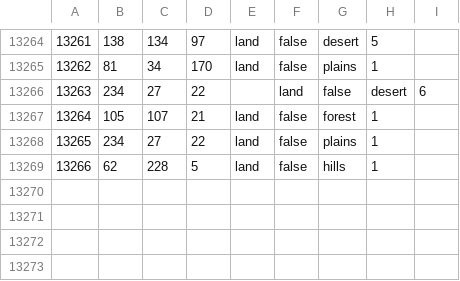
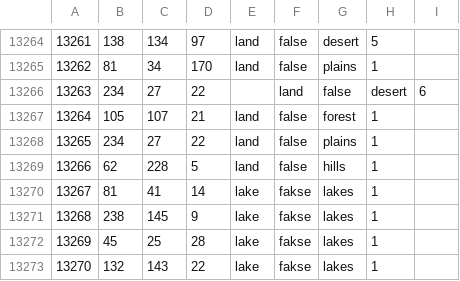
Before and after one commit to Harry300408/The-Wounded-Eagle, a CSV file: map/definition.csv, drawn as a sheet; only a part is shown, gaps mark what is left out; the diff names each change by its address in the sheet, - before the commit and + after, or states it on an @@ line.

```diff
--- a/map/definition.csv
+++ b/map/definition.csv
+row 13270: 13267 | 81 | 41 | 14 | lake | fakse | lakes | 1
+row 13271: 13268 | 238 | 145 | 9 | lake | fakse | lakes | 1
+row 13272: 13269 | 45 | 25 | 28 | lake | fakse | lakes | 1
+row 13273: 13270 | 132 | 143 | 22 | lake | fakse | lakes | 1
```
Also changed, not shown: 24 other files.
